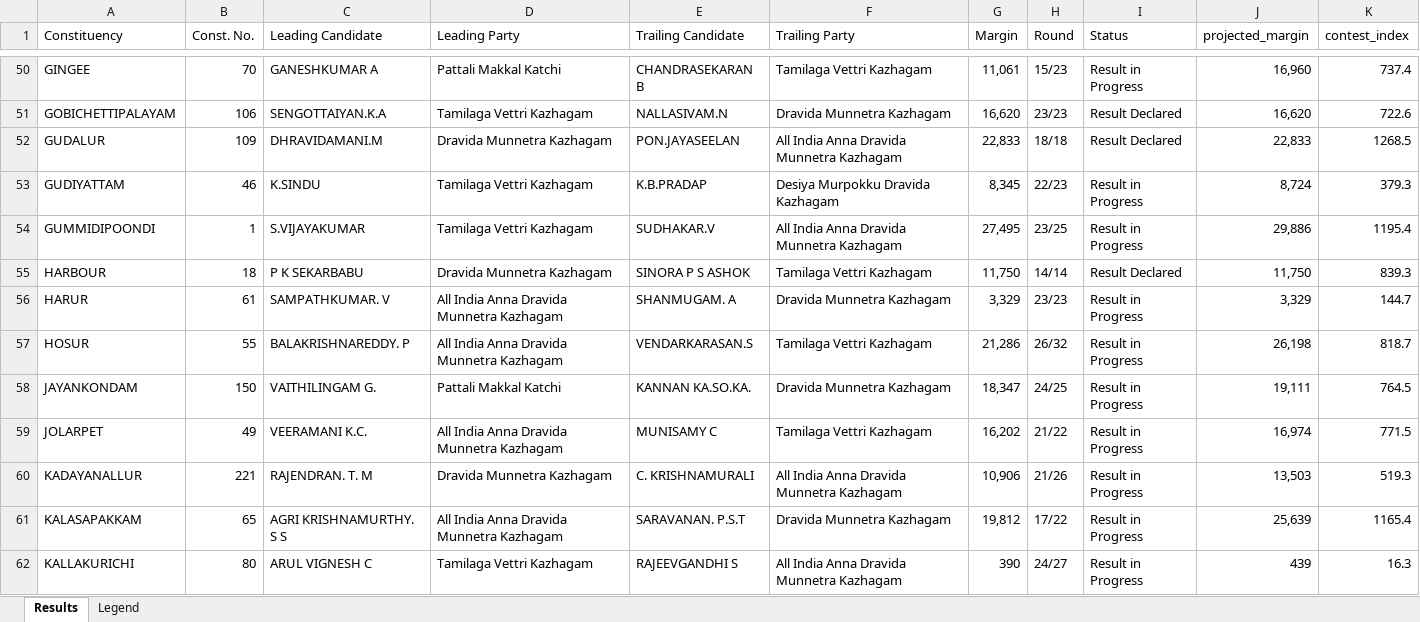
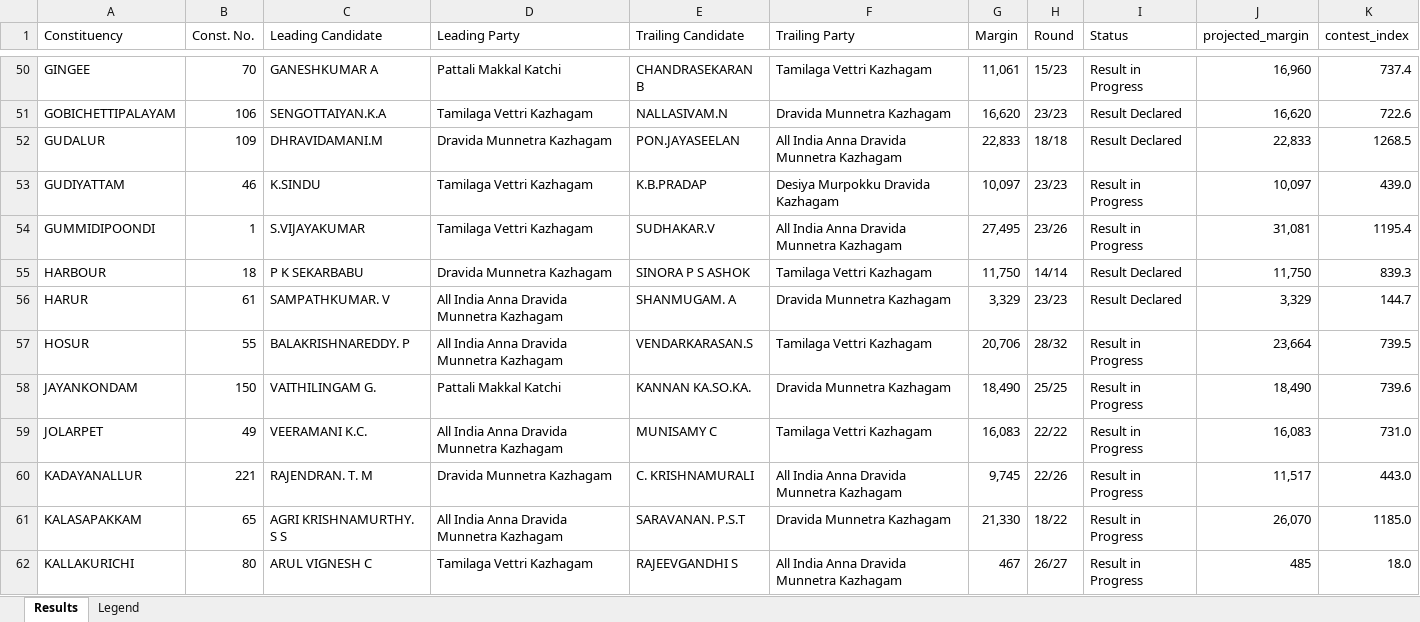
Before and after one commit to gj94/claude-remote, an Excel workbook: tn_election_results_may2026.xlsx, sheet Results, drawn as a sheet; only a part is shown, gaps mark what is left out; values as stored, in another font and other column widths than the file's, no cell formats; the diff covers the shown part only; the diff names each change by its address in the sheet, - before the commit and + after, or states it on an @@ line.

```diff
--- a/tn_election_results_may2026.xlsx (sheet Results)
+++ b/tn_election_results_may2026.xlsx (sheet Results)
-G53 (Margin): 8,345
+G53 (Margin): 10,097
-H53 (Round): 22/23
+H53 (Round): 23/23
-J53 (projected_margin): 8,724
+J53 (projected_margin): 10,097
-K53 (contest_index): 379.3
+K53 (contest_index): 439.0
-H54 (Round): 23/25
+H54 (Round): 23/26
-J54 (projected_margin): 29,886
+J54 (projected_margin): 31,081
-I56 (Status): Result in Progress
+I56 (Status): Result Declared
-G57 (Margin): 21,286
+G57 (Margin): 20,706
-H57 (Round): 26/32
+H57 (Round): 28/32
-J57 (projected_margin): 26,198
+J57 (projected_margin): 23,664
-K57 (contest_index): 818.7
+K57 (contest_index): 739.5
-G58 (Margin): 18,347
+G58 (Margin): 18,490
-H58 (Round): 24/25
+H58 (Round): 25/25
-J58 (projected_margin): 19,111
+J58 (projected_margin): 18,490
-K58 (contest_index): 764.5
+K58 (contest_index): 739.6
-G59 (Margin): 16,202
+G59 (Margin): 16,083
-H59 (Round): 21/22
+H59 (Round): 22/22
-J59 (projected_margin): 16,974
+J59 (projected_margin): 16,083
-K59 (contest_index): 771.5
+K59 (contest_index): 731.0
-G60 (Margin): 10,906
+G60 (Margin): 9,745
-H60 (Round): 21/26
+H60 (Round): 22/26
-J60 (projected_margin): 13,503
+J60 (projected_margin): 11,517
-K60 (contest_index): 519.3
+K60 (contest_index): 443.0
-G61 (Margin): 19,812
+G61 (Margin): 21,330
-H61 (Round): 17/22
+H61 (Round): 18/22
-J61 (projected_margin): 25,639
+J61 (projected_margin): 26,070
-K61 (contest_index): 1165.4
+K61 (contest_index): 1185.0
-G62 (Margin): 390
+G62 (Margin): 467
-H62 (Round): 24/27
+H62 (Round): 26/27
-J62 (projected_margin): 439
+J62 (projected_margin): 485
-K62 (contest_index): 16.3
+K62 (contest_index): 18.0
```
Also changed, not shown: 485 edited cells elsewhere in this sheet, cell formats, 2 other files.
